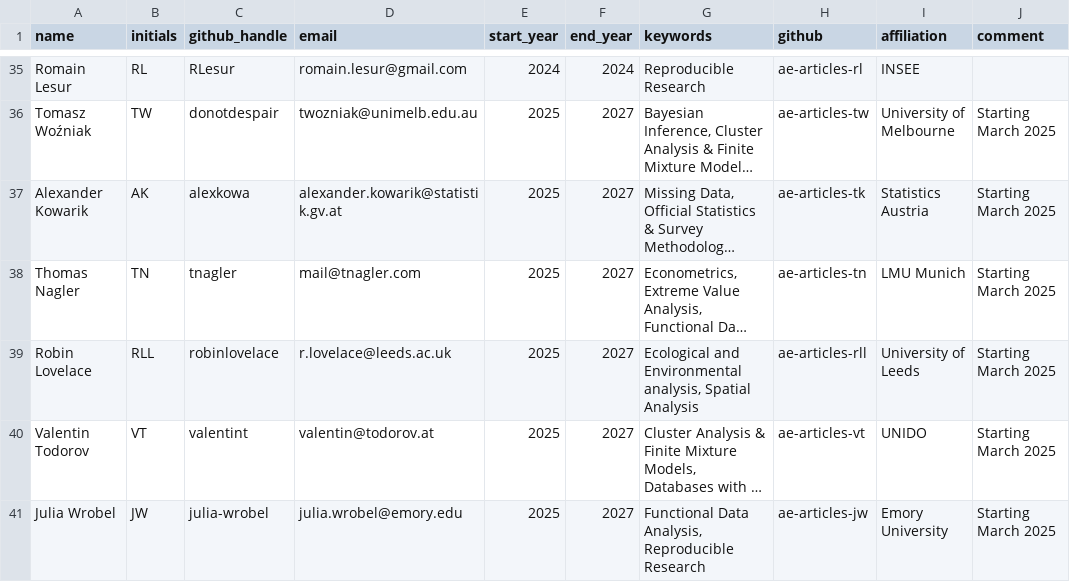
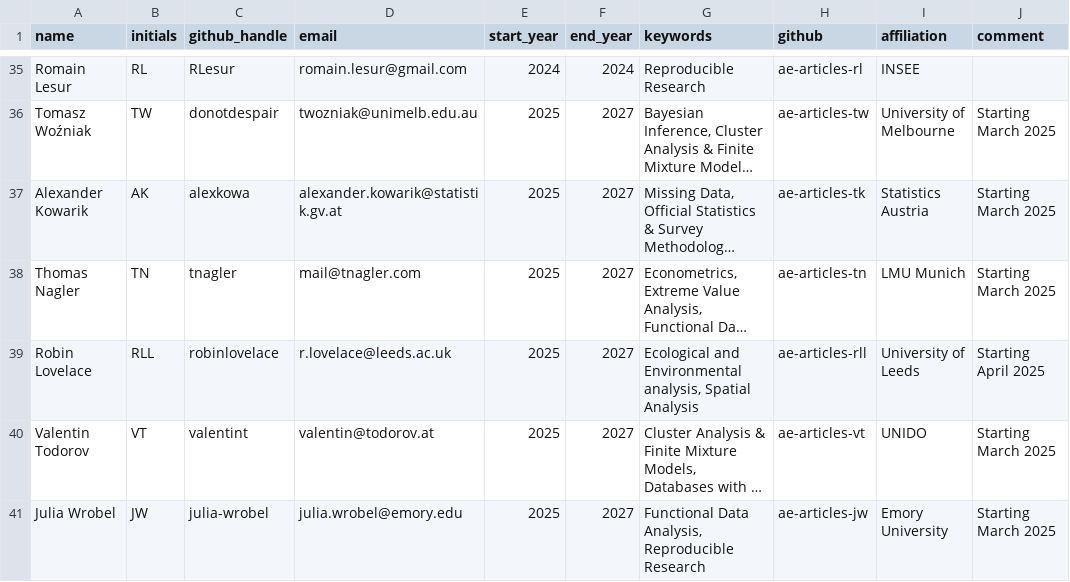
Before and after one commit to rjournal/rj, a CSV file: inst/associate-editors.csv, drawn as a sheet; only a part is shown, gaps mark what is left out; long unchanged cells end in …; the diff names each change by its address in the sheet, - before the commit and + after, or states it on an @@ line.

Commit message:
Updated Robin's start date

```diff
--- a/inst/associate-editors.csv
+++ b/inst/associate-editors.csv
-J39 (comment): Starting March 2025
+J39 (comment): Starting April 2025
```
